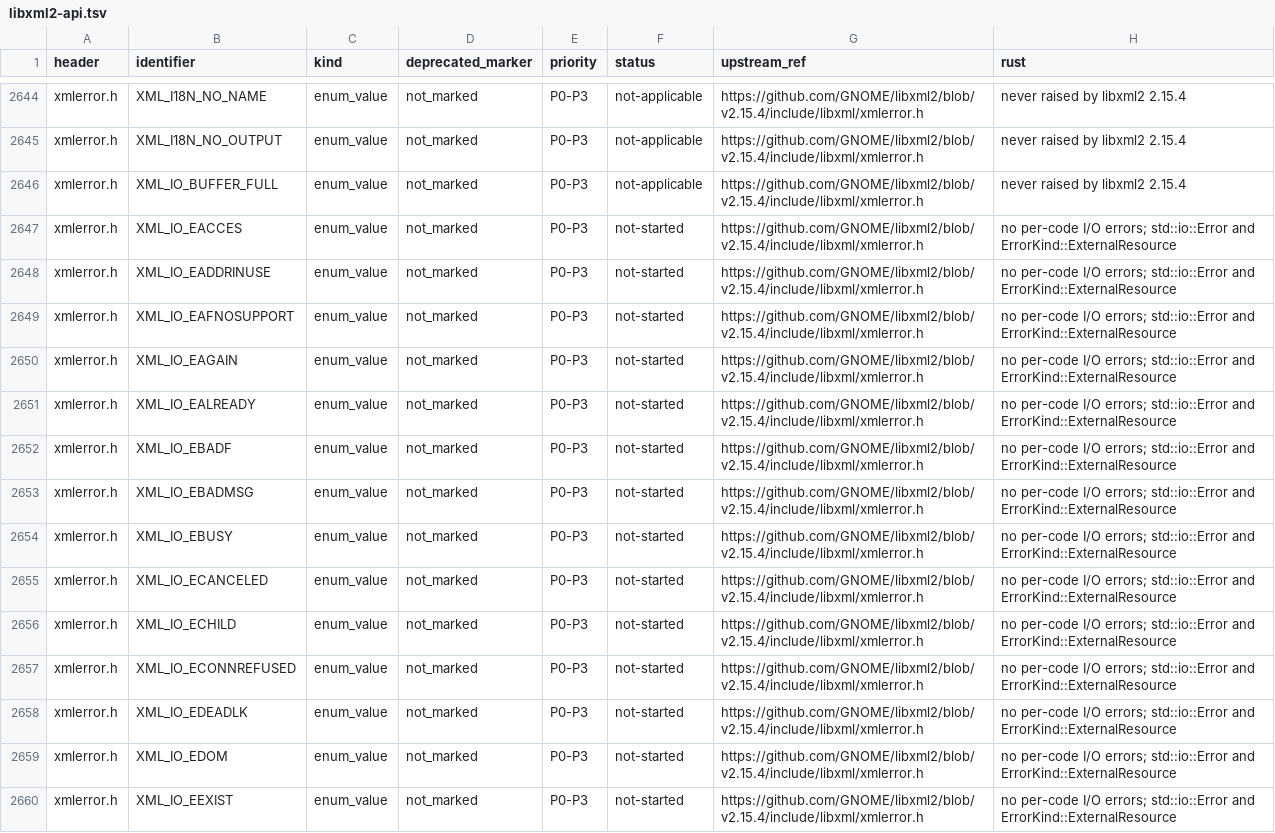
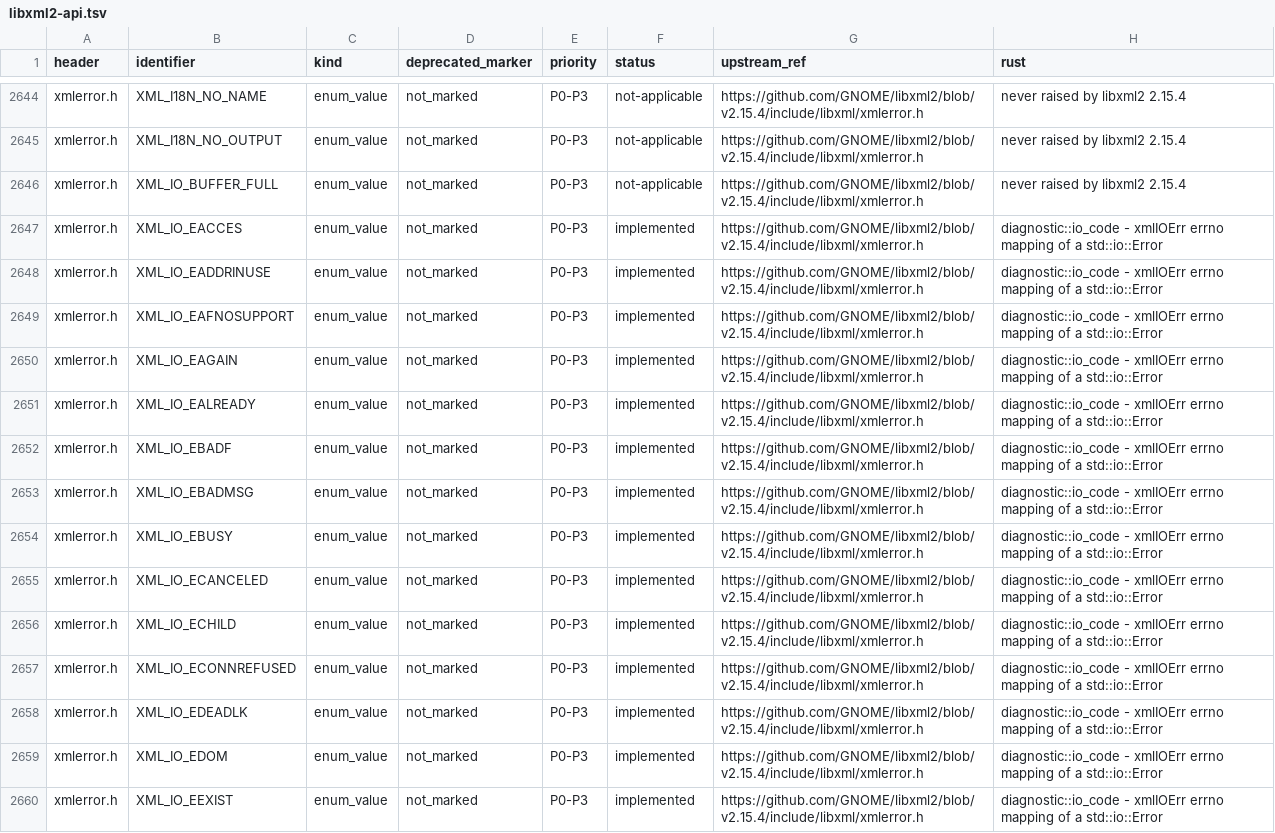
Before and after one commit to pbdeuchler/yaxml, a TSV file: docs/libxml2-api.tsv, drawn as a sheet; only a part is shown, gaps mark what is left out; the diff covers the shown part only; the diff names each change by its address in the sheet, - before the commit and + after, or states it on an @@ line.

```diff
--- a/docs/libxml2-api.tsv
+++ b/docs/libxml2-api.tsv
-F2647:F2660 (status): not-started
+F2647:F2660 (status): implemented
-H2647:H2660 (rust): no per-code I/O errors; std::io::Error and ErrorKind::ExternalResource
+H2647:H2660 (rust): diagnostic::io_code - xmlIOErr errno mapping of a std::io::Error
```
Also changed, not shown: 104 edited cells elsewhere in this file, 13 other files.
